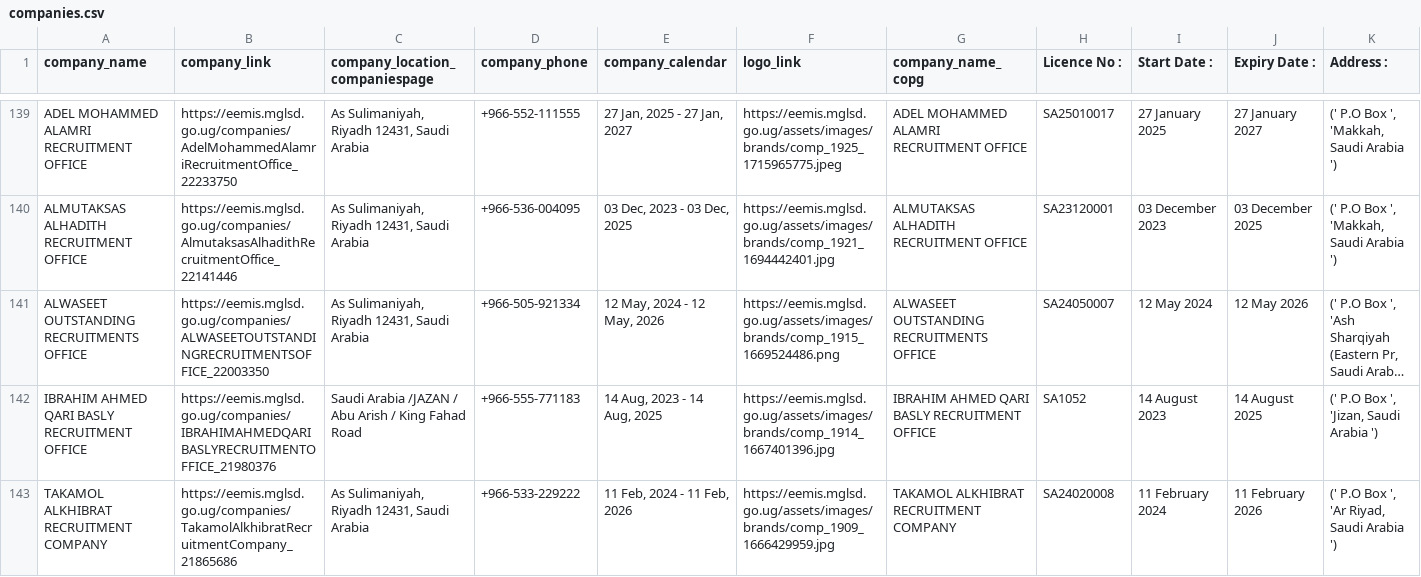
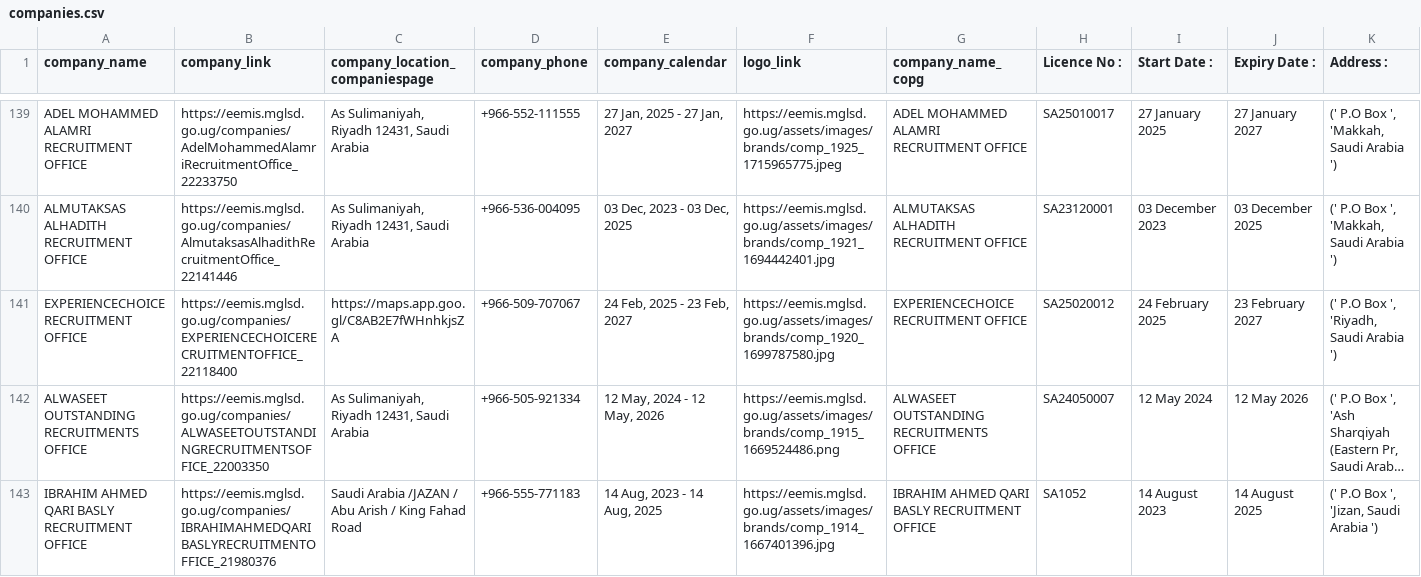
Before and after one commit to annikamcginnis/uganda-migrant-jobs-middleeast, a CSV file: companies.csv, drawn as a sheet; only a part is shown, gaps mark what is left out; the shorter side is filled out with more unchanged rows; long unchanged cells end in …; rows hold the shown columns only; the diff covers the shown part only; the diff names each change by its address in the sheet, - before the commit and + after, or states it on an @@ line.

```diff
--- a/companies.csv
+++ b/companies.csv
+row 141: EXPERIENCECHOICE RECRUITMENT OFFICE | https://eemis.mglsd.go.ug/companies/EXPERIENCECHOICERECRUITMENTOFFICE_22118400 | https://maps.app.goo.gl/C8AB2E7fWHnhkjsZA | +966-509-707067 | 24 Feb, 2025 - 23 Feb, 2027 | https://eemis.mglsd.go.ug/assets/images/brands/comp_1920_1699787580.jpg | EXPERIENCECHOICE RECRUITMENT OFFICE | SA25020012 | 24 February 2025 | 23 February 2027 | (' P.O Box ', 'Riyadh, Saudi Arabia ')
```
Also changed, not shown: 2 added rows elsewhere in this file, companies_last.csv, jobs.csv, 7 other files.
